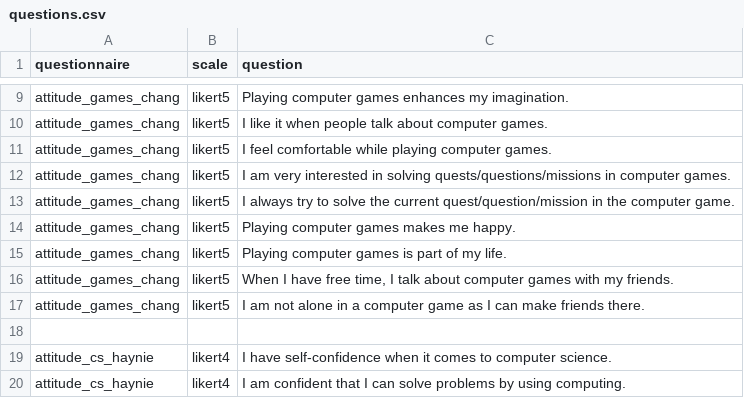
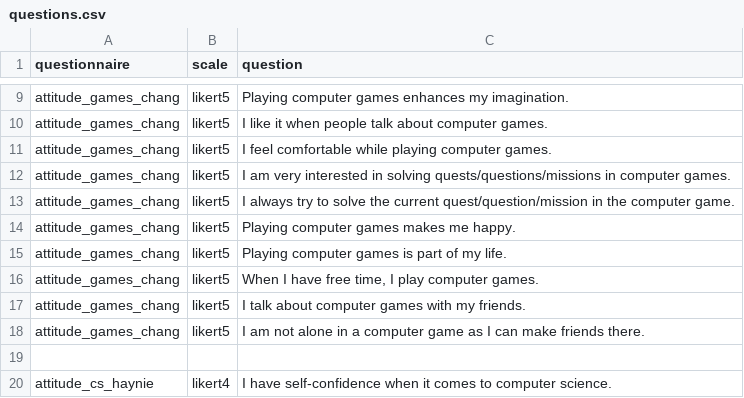
Before and after one commit to bodobraegger/slugs, a CSV file: Source/survey_otree3port/questions.csv, drawn as a sheet; only a part is shown, gaps mark what is left out; the shorter side is filled out with more unchanged rows.

```diff
--- a/Source/survey_otree3port/questions.csv
+++ b/Source/survey_otree3port/questions.csv
@@ -15,3 +15,4 @@ attitude_games_chang,likert5,Playing computer games makes me happy.
 attitude_games_chang,likert5,Playing computer games is part of my life.
-attitude_games_chang,likert5,"When I have free time, I talk about computer games with my friends."
+attitude_games_chang,likert5,"When I have free time, I play computer games."
+attitude_games_chang,likert5,I talk about computer games with my friends.
 attitude_games_chang,likert5,I am not alone in a computer game as I can make friends there.
```
Also changed, not shown: Source/survey_otree3port/questions_pre.csv, 1 other file.
